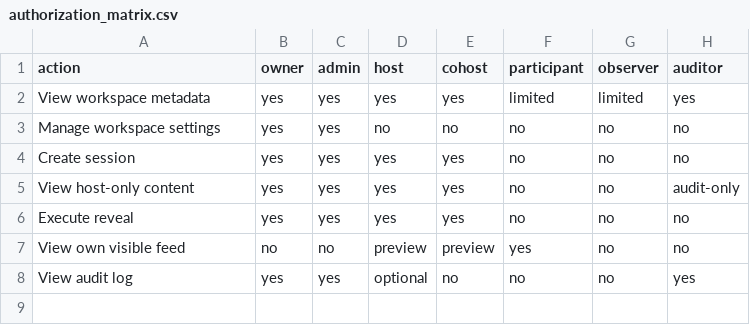
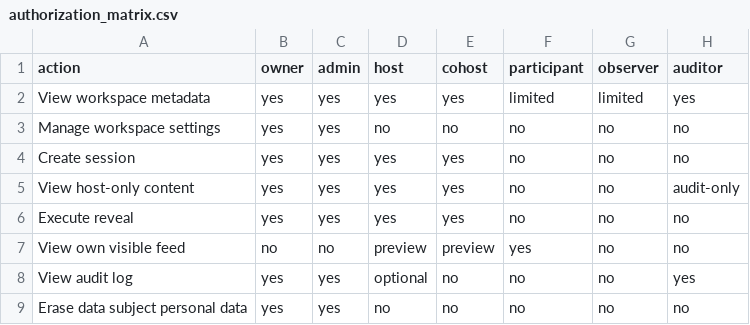
Before and after one commit to Live-Experience-Application/livecore-platform, a CSV file: csv/authorization_matrix.csv, drawn as a sheet; the diff names each change by its address in the sheet, - before the commit and + after, or states it on an @@ line.

Commit message:
CORE-PRIV-001: implement data-subject erasure and anonymization
Add the GDPR Art.17 right-to-erasure path the schema's SET-NULL/CASCADE
foreign keys already assumed but nothing exercised. An authorized Owner/Admin
can erase a data subject via
DELETE /api/v1/organizations/{organizationSlug}/members/{memberId}/personal-data.

The erasure hard-deletes the subject's user profile (OIDC subject, email,
display name), anonymizes their participant display data and invited-email rows
(the two PII columns no foreign key reaches), and lets the schema's foreign keys
do the rest: assets.created_by/export_jobs.requested_by SET NULL so those records
survive anonymized, and the membership tables CASCADE so access is revoked. The
PII-free append-only audit log records the erasure by id only (UserProfileErased),
so its per-tenant hash chain still verifies after an erasure.

Authorization is tenant-scoped and fail-closed (Owner/Admin only; non-privileged
member 403; foreign-tenant/unknown member hidden 404), while the effect is global
because the user profile is one deployment-wide identity. The sole Owner of an
organization cannot be erased (409) to avoid orphaning a tenant. All writes run in
one transaction.

Adds the user-profile FindById/Erase, participant anonymize-by-subject, invitation
anonymize-by-email and sole-owner-of-any-org repository methods, the
DataSubjectErasureService, and the UserProfileErased audit action/factory. Updates
csv/api_routes.csv, csv/authorization_matrix.csv, docs/06/07/08/10 and README.
Covered by HTTP integration tests (PII gone everywhere, dependents survive
anonymized, audit chain verifies, negative authorization) and unit tests for the
new domain, service and repository behavior.

```diff
--- a/csv/authorization_matrix.csv
+++ b/csv/authorization_matrix.csv
+row 9: Erase data subject personal data | yes | yes | no | no | no | no | no
```
Also changed, not shown: csv/api_routes.csv, 31 other files.
